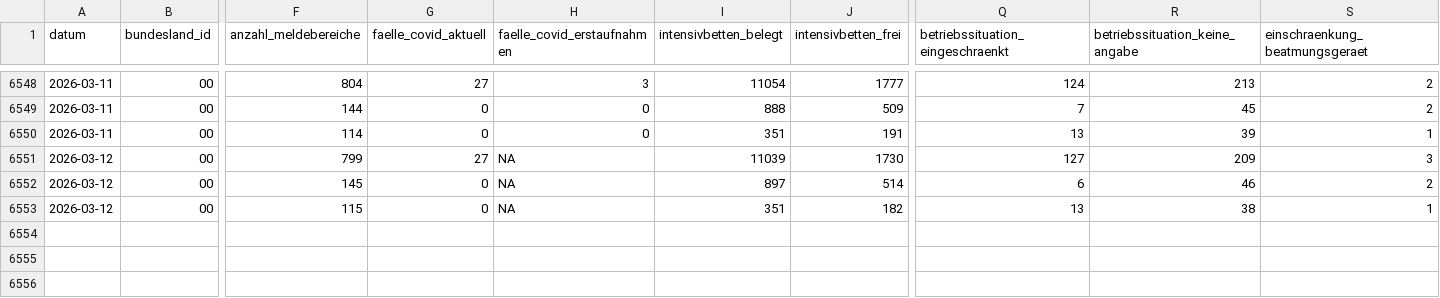
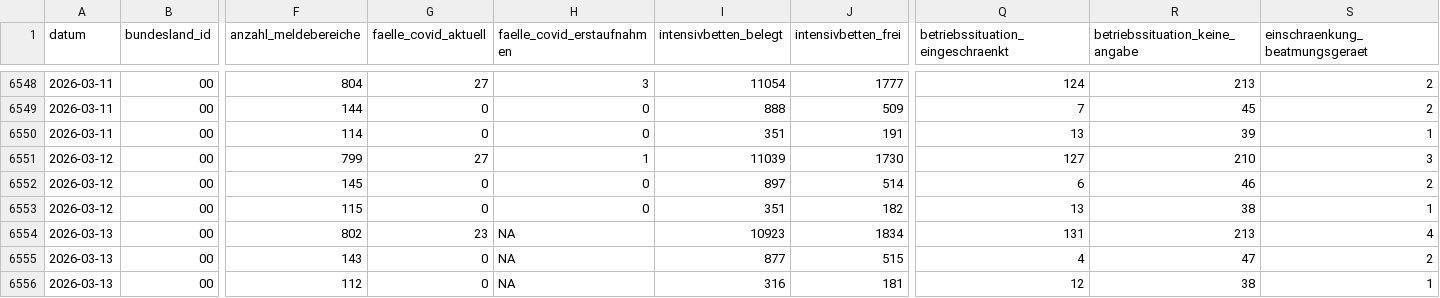
Before and after one commit to robert-koch-institut/Intensivkapazitaeten_und_COVID-19-Intensivbettenbelegung_in_Deutschland, a CSV file: Intensivregister_Deutschland_Kapazitaeten.csv, drawn as a sheet; only a part is shown, gaps mark what is left out; rows hold the shown columns only; the diff names each change by its address in the sheet, - before the commit and + after, or states it on an @@ line.

```diff
--- a/Intensivregister_Deutschland_Kapazitaeten.csv
+++ b/Intensivregister_Deutschland_Kapazitaeten.csv
-H6551 (faelle_covid_erstaufnahmen): NA
+H6551 (faelle_covid_erstaufnahmen): 1
-R6551 (betriebssituation_keine_angabe): 209
+R6551 (betriebssituation_keine_angabe): 210
-H6552:H6553 (faelle_covid_erstaufnahmen): NA
+H6552:H6553 (faelle_covid_erstaufnahmen): 0
+row 6554: 2026-03-13 | 00 | 802 | 23 | NA | 10923 | 1834 | 131 | 213 | 4
+row 6555: 2026-03-13 | 00 | 143 | 0 | NA | 877 | 515 | 4 | 47 | 2
+row 6556: 2026-03-13 | 00 | 112 | 0 | NA | 316 | 181 | 12 | 38 | 1
```
Also changed, not shown: 8 other files.
